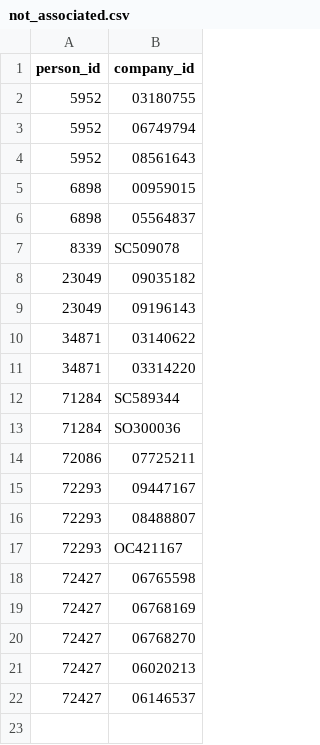
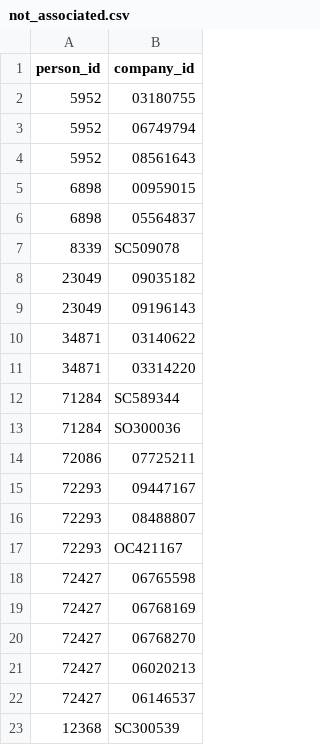
Before and after one commit to EdwardBetts/companies-house, a CSV file: not_associated.csv, drawn as a sheet.

```diff
--- a/not_associated.csv
+++ b/not_associated.csv
@@ -22 +22,2 @@ person_id,company_id
 72427,06146537
+12368,SC300539
```
